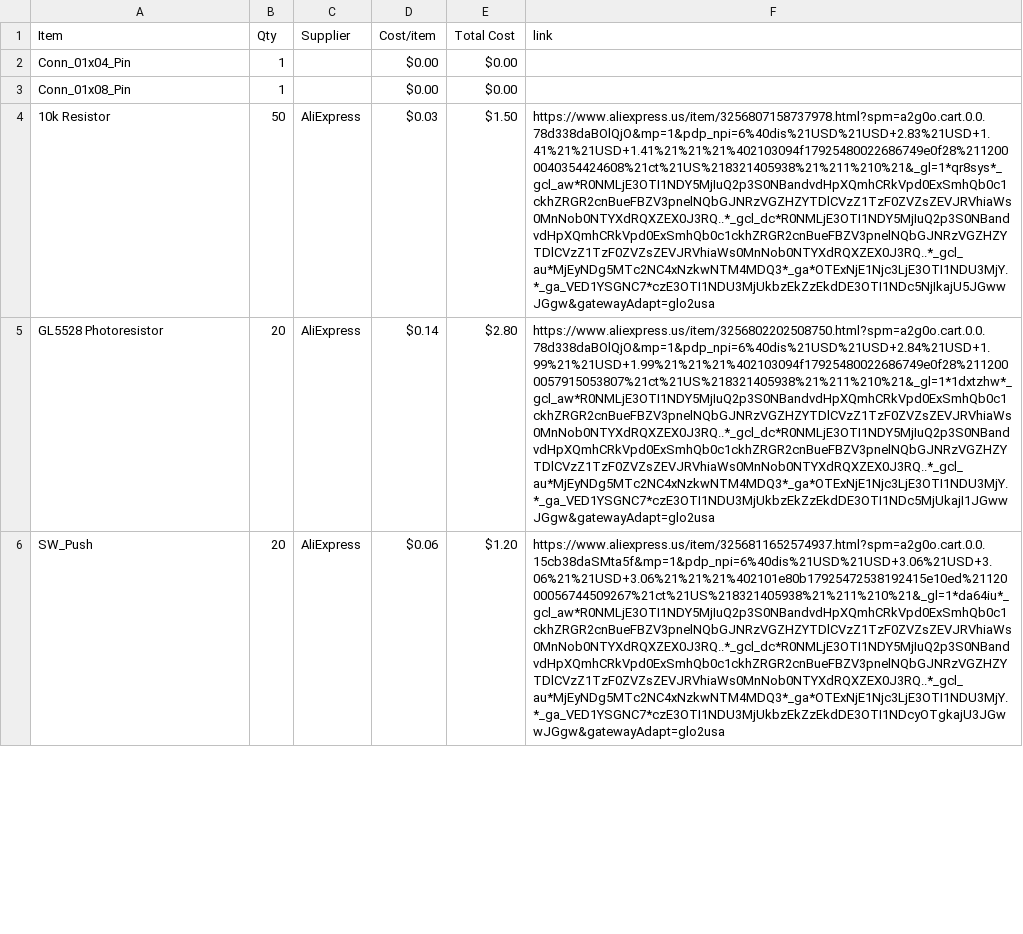
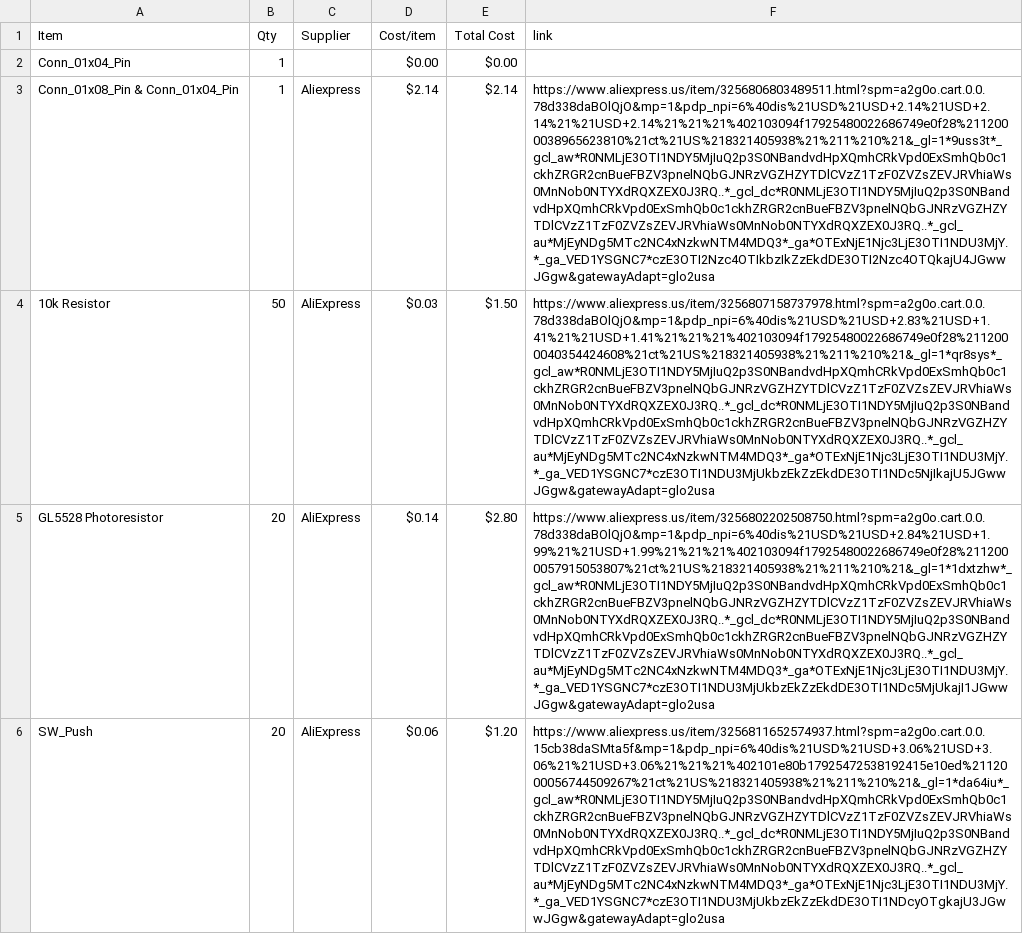
Before and after one commit to StriderNB/Starbie, a CSV file: BOM.csv, drawn as a sheet; only a part is shown; removed rows and columns are numbered as before the commit, all else as after; the diff names each change by its address in the sheet, - before the commit and + after, or states it on an @@ line.

Commit message:
Sync Starbie from Half Life

```diff
--- a/BOM.csv
+++ b/BOM.csv
-row 3: Conn_01x08_Pin | 1 |  | $0.00 | $0.00
+row 3: Conn_01x08_Pin & Conn_01x04_Pin | 1 | Aliexpress | $2.14 | $2.14 | https://www.aliexpress.us/item/3256806803489511.html?spm=a2g0o.cart.0.0.78d338daBOlQjO&mp=1&pdp_npi=6%40dis%21USD%21USD+2.14%21USD+2.14%21%21USD+2.14%21%21%21%402103094f17925480022686749e0f28%2112000038965623810%21ct%21US%218321405938%21%211%210%21&_gl=1*9uss3t*_gcl_aw*R0NMLjE3OTI1NDY5MjIuQ2p3S0NBandvdHpXQmhCRkVpd0ExSmhQb0c1ckhZRGR2cnBueFBZV3pnelNQbGJNRzVGZHZYTDlCVzZ1TzF0ZVZsZEVJRVhiaWs0MnNob0NTYXdRQXZEX0J3RQ..*_gcl_dc*R0NMLjE3OTI1NDY5MjIuQ2p3S0NBandvdHpXQmhCRkVpd0ExSmhQb0c1ckhZRGR2cnBueFBZV3pnelNQbGJNRzVGZHZYTDlCVzZ1TzF0ZVZsZEVJRVhiaWs0MnNob0NTYXdRQXZEX0J3RQ..*_gcl_au*MjEyNDg5MTc2NC4xNzkwNTM4MDQ3*_ga*OTExNjE1Njc3LjE3OTI1NDU3MjY.*_ga_VED1YSGNC7*czE3OTI2Nzc4OTIkbzIkZzEkdDE3OTI2Nzc4OTQkajU4JGwwJGgw&gatewayAdapt=glo2usa
```
